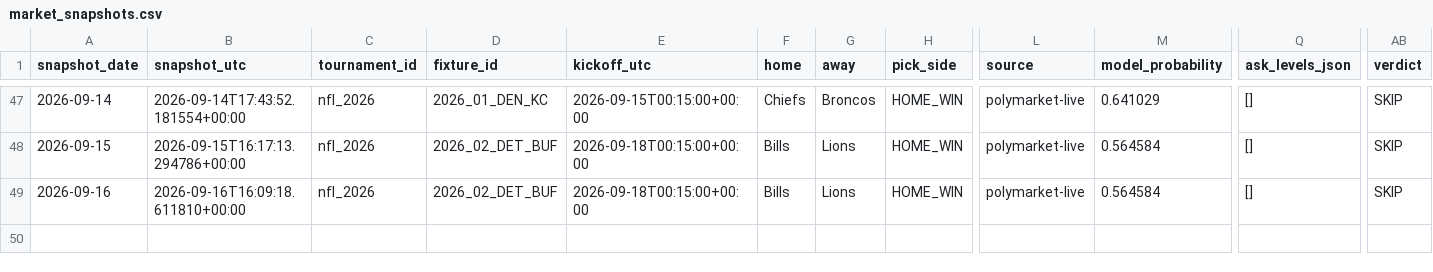
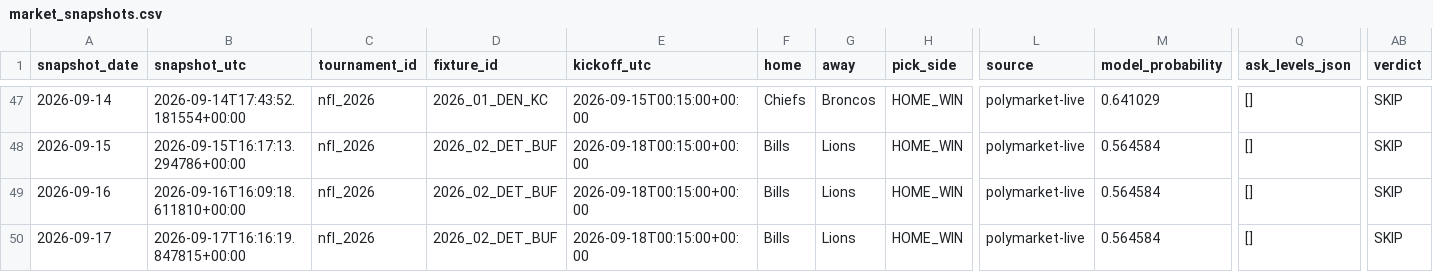
Before and after one commit to Hibra999/smart-polybets, a CSV file: data/nfl_2026/ingest/market_snapshots.csv, drawn as a sheet; only a part is shown, gaps mark what is left out; rows hold the shown columns only; the diff names each change by its address in the sheet, - before the commit and + after, or states it on an @@ line.

```diff
--- a/data/nfl_2026/ingest/market_snapshots.csv
+++ b/data/nfl_2026/ingest/market_snapshots.csv
+row 50: 2026-09-17 | 2026-09-17T16:16:19.847815+00:00 | nfl_2026 | 2026_02_DET_BUF | 2026-09-18T00:15:00+00:00 | Bills | Lions | HOME_WIN | polymarket-live | 0.564584 | [] | SKIP
```
Also changed, not shown: data/liga_mx_2026/ingest/market_snapshots.csv, 2 other files.
